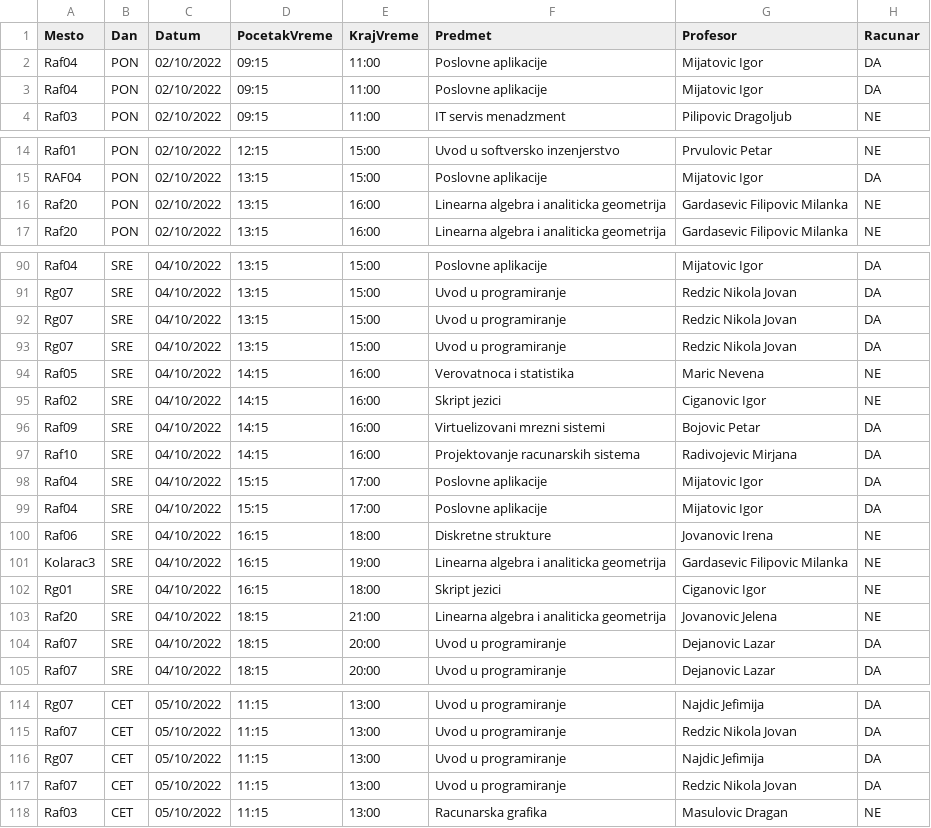
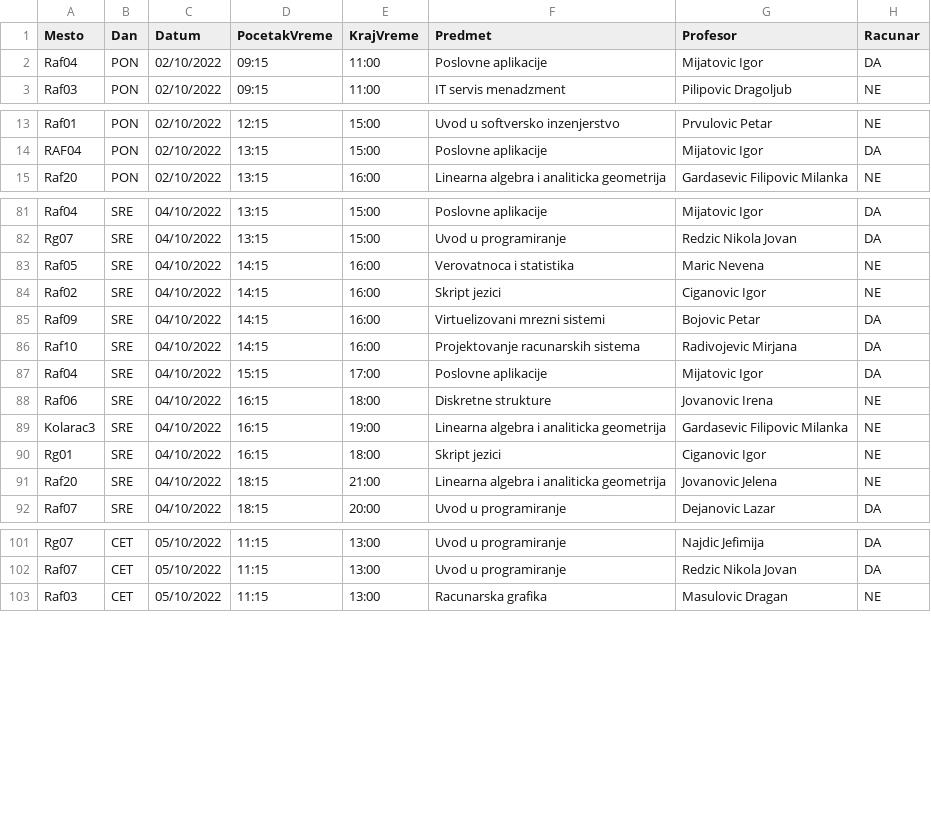
Before and after one commit to Milki19/raspored_smilic_acumic, a CSV file: raspored_stefan_aleksandar_test/resursi/sortiran.csv, drawn as a sheet; only a part is shown, gaps mark what is left out; the diff covers the shown part only; the diff names each change by its address in the sheet, - before the commit and + after, or states it on an @@ line.

```diff
--- a/raspored_stefan_aleksandar_test/resursi/sortiran.csv
+++ b/raspored_stefan_aleksandar_test/resursi/sortiran.csv
-row 3: Raf04 | PON | 02/10/2022 | 09:15 | 11:00 | Poslovne aplikacije | Mijatovic Igor | DA
-row 16: Raf20 | PON | 02/10/2022 | 13:15 | 16:00 | Linearna algebra i analiticka geometrija | Gardasevic Filipovic Milanka | NE
-row 92: Rg07 | SRE | 04/10/2022 | 13:15 | 15:00 | Uvod u programiranje | Redzic Nikola Jovan | DA
-row 93: Rg07 | SRE | 04/10/2022 | 13:15 | 15:00 | Uvod u programiranje | Redzic Nikola Jovan | DA
-row 99: Raf04 | SRE | 04/10/2022 | 15:15 | 17:00 | Poslovne aplikacije | Mijatovic Igor | DA
-row 104: Raf07 | SRE | 04/10/2022 | 18:15 | 20:00 | Uvod u programiranje | Dejanovic Lazar | DA
-row 116: Rg07 | CET | 05/10/2022 | 11:15 | 13:00 | Uvod u programiranje | Najdic Jefimija | DA
-row 117: Raf07 | CET | 05/10/2022 | 11:15 | 13:00 | Uvod u programiranje | Redzic Nikola Jovan | DA
```
Also changed, not shown: 15 removed rows elsewhere in this file, raspored_stefan_aleksandar_test/resursi/RAFraspored.csv, 3 other files.
